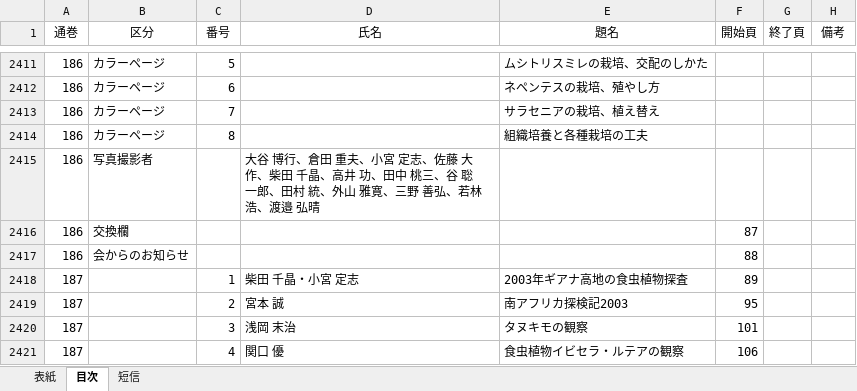
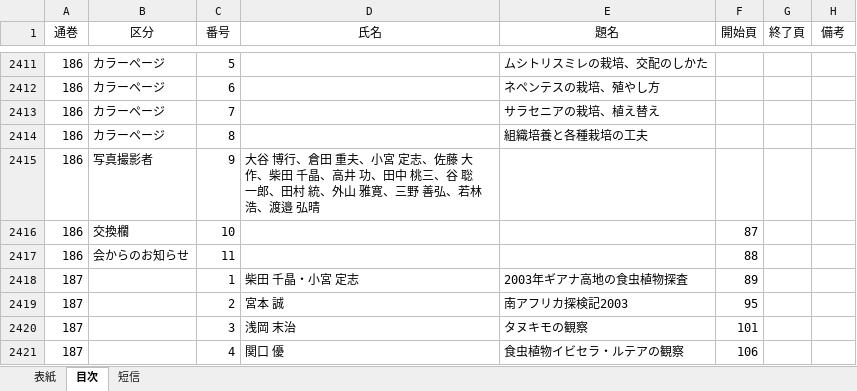
Before and after one commit to tsajiki/IPS, an Excel workbook: 食虫植物研究会々誌_1950-2020.xlsx, sheet 目次, drawn as a sheet; only a part is shown, gaps mark what is left out; values as stored, in another font and other column widths than the file's, no borders; the diff covers the shown part only; the diff names each change by its address in the sheet, - before the commit and + after, or states it on an @@ line.

```diff
--- a/食虫植物研究会々誌_1950-2020.xlsx (sheet 目次)
+++ b/食虫植物研究会々誌_1950-2020.xlsx (sheet 目次)
-C2415 (番号): (empty)
+C2415 (番号): 9
-C2416 (番号): (empty)
+C2416 (番号): 10
-C2417 (番号): (empty)
+C2417 (番号): 11
```
Also changed, not shown: 24 edited cells elsewhere in this sheet, 1 other file.
